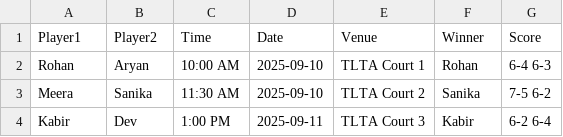
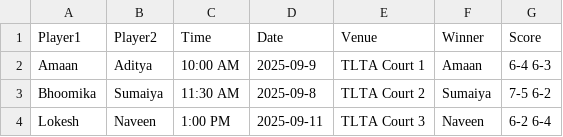
Before and after one commit to tltatennis/tltatennis.github.io, a CSV file: fixtures.csv, drawn as a sheet.

Commit message:
Update fixtures.csv

```diff
--- a/fixtures.csv
+++ b/fixtures.csv
@@ -1,4 +1,4 @@
 Player1,Player2,Time,Date,Venue,Winner,Score
-Rohan,Aryan,10:00 AM,2025-09-10,TLTA Court 1,Rohan,6-4 6-3
-Meera,Sanika,11:30 AM,2025-09-10,TLTA Court 2,Sanika,7-5 6-2
-Kabir,Dev,1:00 PM,2025-09-11,TLTA Court 3,Kabir,6-2 6-4
+Amaan,Aditya,10:00 AM,2025-09-9,TLTA Court 1,Amaan,6-4 6-3
+Bhoomika,Sumaiya,11:30 AM,2025-09-8,TLTA Court 2,Sumaiya,7-5 6-2
+Lokesh,Naveen,1:00 PM,2025-09-11,TLTA Court 3,Naveen,6-2 6-4
```
